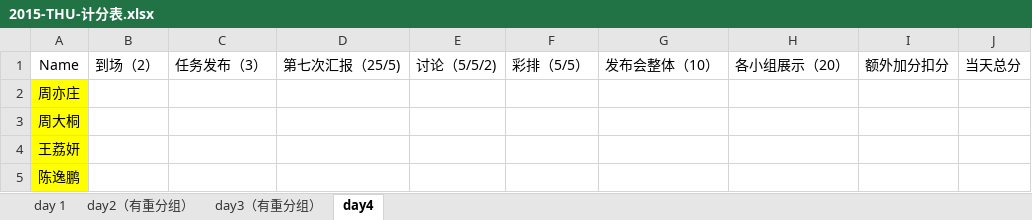
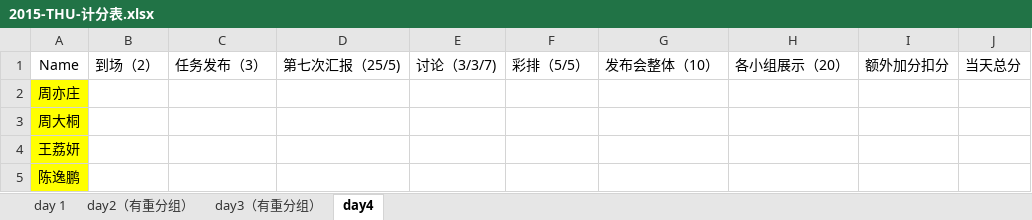
Before and after one commit to lanvana/2015-Tsinghua-XLP-CDT, an Excel workbook: Docs/计分组/2015-THU-计分表.xlsx, sheet day4, drawn as a sheet; only a part is shown; values as stored, in another font and other column widths than the file's, no borders; the diff names each change by its address in the sheet, - before the commit and + after, or states it on an @@ line.

```diff
--- a/Docs/计分组/2015-THU-计分表.xlsx (sheet day4)
+++ b/Docs/计分组/2015-THU-计分表.xlsx (sheet day4)
-E1: 讨论（5/5/2)
+E1: 讨论（3/3/7)
```
Also changed, not shown: sheet day2（有重分组）, sheet day 1, sheet day3（有重分组）, Admin/2015-TH-XLP-流程及计分规则.xlsx, 3 other files.
